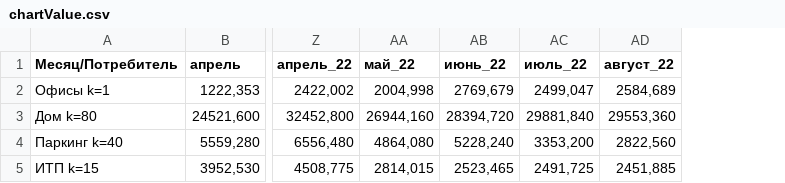
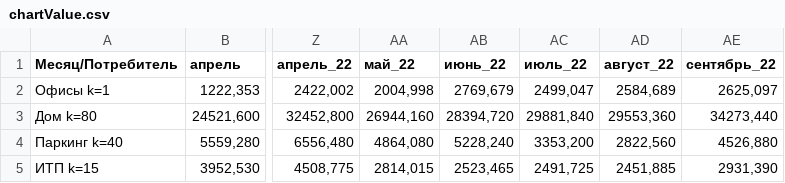
Before and after one commit to lobanovsky/electricity, a CSV file: etc/chartValue.csv, drawn as a sheet; only a part is shown, gaps mark what is left out; the diff names each change by its address in the sheet, - before the commit and + after, or states it on an @@ line.

```diff
--- a/etc/chartValue.csv
+++ b/etc/chartValue.csv
+column AE (сентябрь_22), rows 2-5: 2625,097 | 34273,440 | 4526,880 | 2931,390
```
Also changed, not shown: etc/chartMoney.csv, etc/chartTotalMoney.csv, 3 other files.
